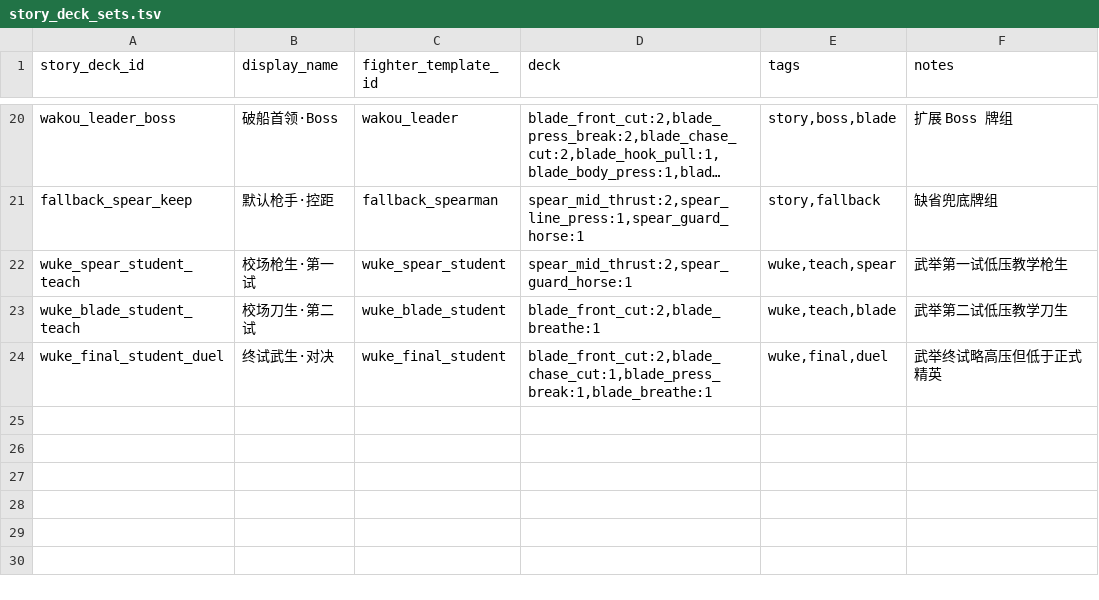
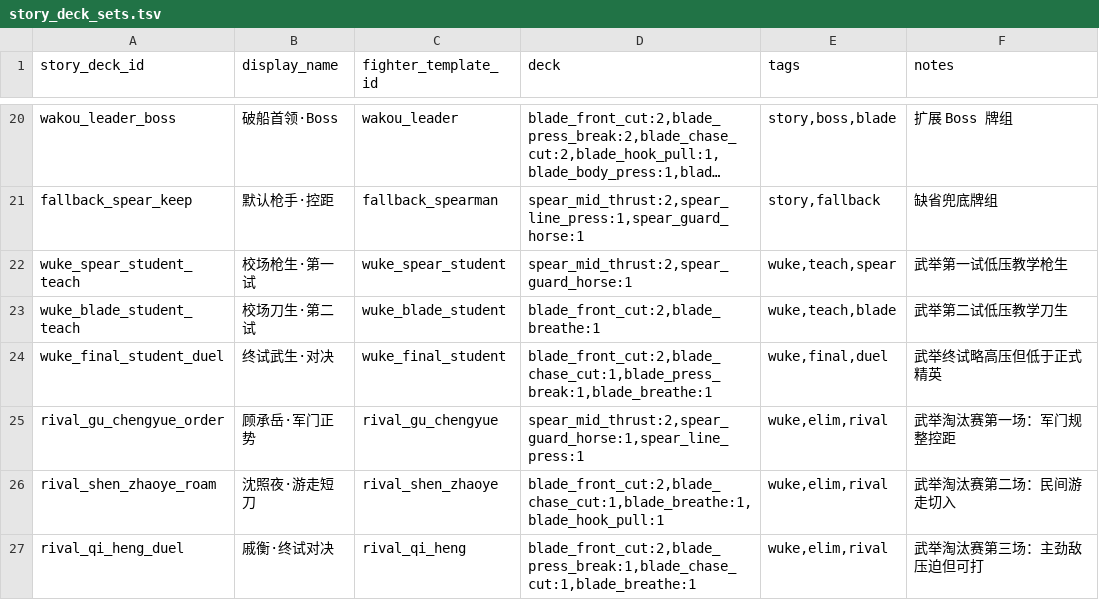
Before and after one commit to chengquansen-comments/canghaidiming, a TSV file: data/story_battles/story_deck_sets.tsv, drawn as a sheet; only a part is shown, gaps mark what is left out; long unchanged cells end in …; the diff names each change by its address in the sheet, - before the commit and + after, or states it on an @@ line.

```diff
--- a/data/story_battles/story_deck_sets.tsv
+++ b/data/story_battles/story_deck_sets.tsv
+row 25: rival_gu_chengyue_order | 顾承岳·军门正势 | rival_gu_chengyue | spear_mid_thrust:2,spear_guard_horse:1,spear_line_press:1 | wuke,elim,rival | 武举淘汰赛第一场：军门规整控距
+row 26: rival_shen_zhaoye_roam | 沈照夜·游走短刀 | rival_shen_zhaoye | blade_front_cut:2,blade_chase_cut:1,blade_breathe:1,blade_hook_pull:1 | wuke,elim,rival | 武举淘汰赛第二场：民间游走切入
+row 27: rival_qi_heng_duel | 戚衡·终试对决 | rival_qi_heng | blade_front_cut:2,blade_press_break:1,blade_chase_cut:1,blade_breathe:1 | wuke,elim,rival | 武举淘汰赛第三场：主劲敌压迫但可打
```
Also changed, not shown: data/story_battles/fighter_templates.tsv, data/story_battles/story_encounters.tsv, 22 other files.
